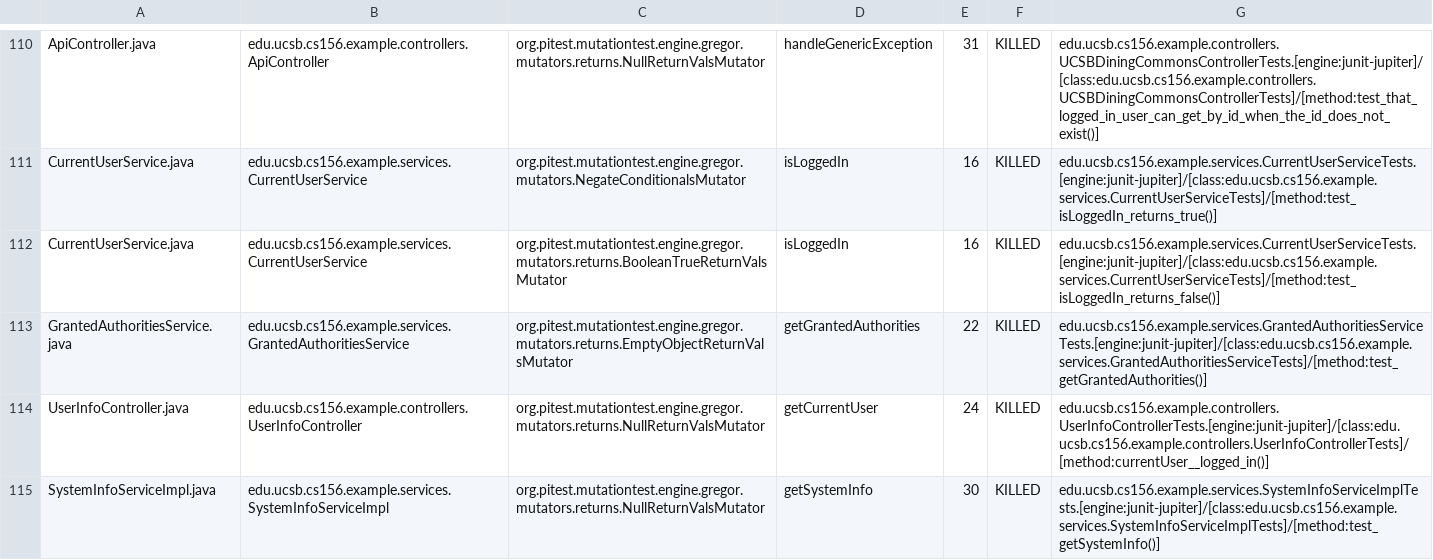
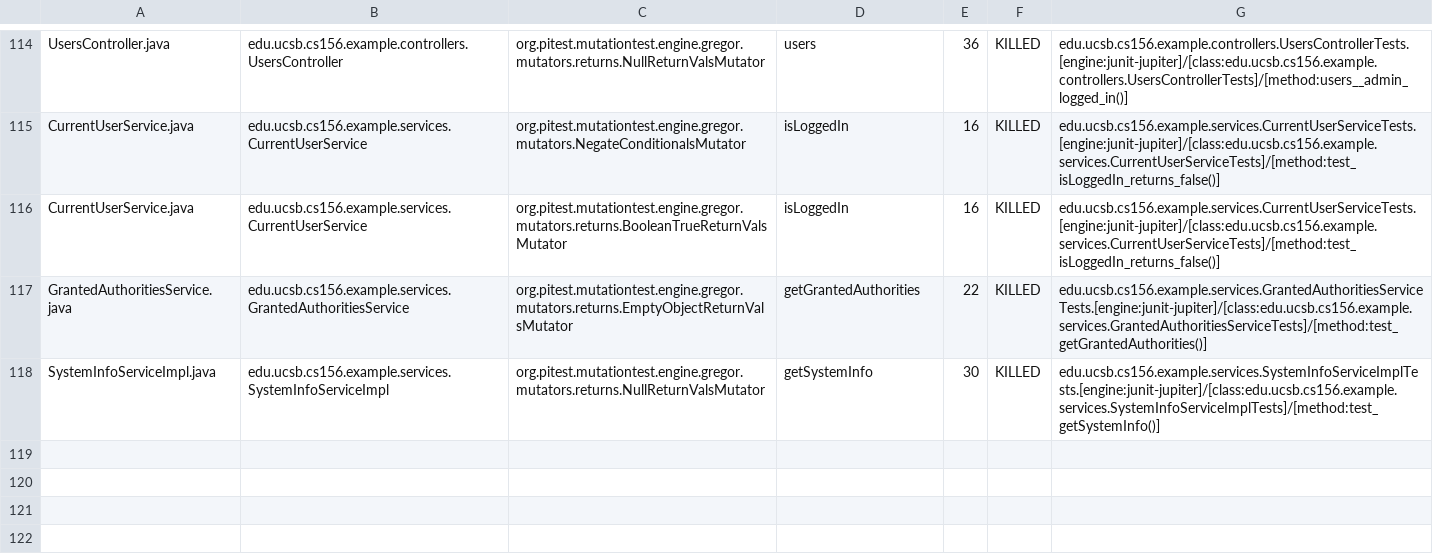
Before and after one commit to ucsb-cs156-w24/team03-w24-7pm-2, a CSV file: prs/147/pitest/mutations.csv, drawn as a sheet; only a part is shown, gaps mark what is left out; addresses are those after the commit; the diff covers the shown part only; the diff names each change by its address in the sheet, - before the commit and + after, or states it on an @@ line.

Commit message:
Deploying to gh-pages from @ ucsb-cs156-w24/team03-w24-7pm-2@66052b47242d49e8c7b1b02bbb33ad5728301c0e 🚀

```diff
--- a/prs/147/pitest/mutations.csv
+++ b/prs/147/pitest/mutations.csv
-A114: ApiController.java
+A114: UsersController.java
-B114: edu.ucsb.cs156.example.controllers.ApiController
+B114: edu.ucsb.cs156.example.controllers.UsersController
-D114: handleGenericException
+D114: users
-E114: 31
+E114: 36
-G114: edu.ucsb.cs156.example.controllers.UCSBDiningCommonsControllerTests.[engine:junit-jupiter]/[class:edu.ucsb.cs156.example.controllers.UCSBDiningCommonsControllerTests]/[method:test_that_logged_in_user_can_get_by_id_when_the_id_does_not_exist()]
+G114: edu.ucsb.cs156.example.controllers.UsersControllerTests.[engine:junit-jupiter]/[class:edu.ucsb.cs156.example.controllers.UsersControllerTests]/[method:users__admin_logged_in()]
-G115: edu.ucsb.cs156.example.services.CurrentUserServiceTests.[engine:junit-jupiter]/[class:edu.ucsb.cs156.example.services.CurrentUserServiceTests]/[method:test_isLoggedIn_returns_true()]
+G115: edu.ucsb.cs156.example.services.CurrentUserServiceTests.[engine:junit-jupiter]/[class:edu.ucsb.cs156.example.services.CurrentUserServiceTests]/[method:test_isLoggedIn_returns_false()]
@@ row 114 moved to row 113: UserInfoController.java @@
```
Also changed, not shown: 1 added row, 1 removed row, 72 moved rows and 4 edited cells elsewhere in this file, 15 other files.
